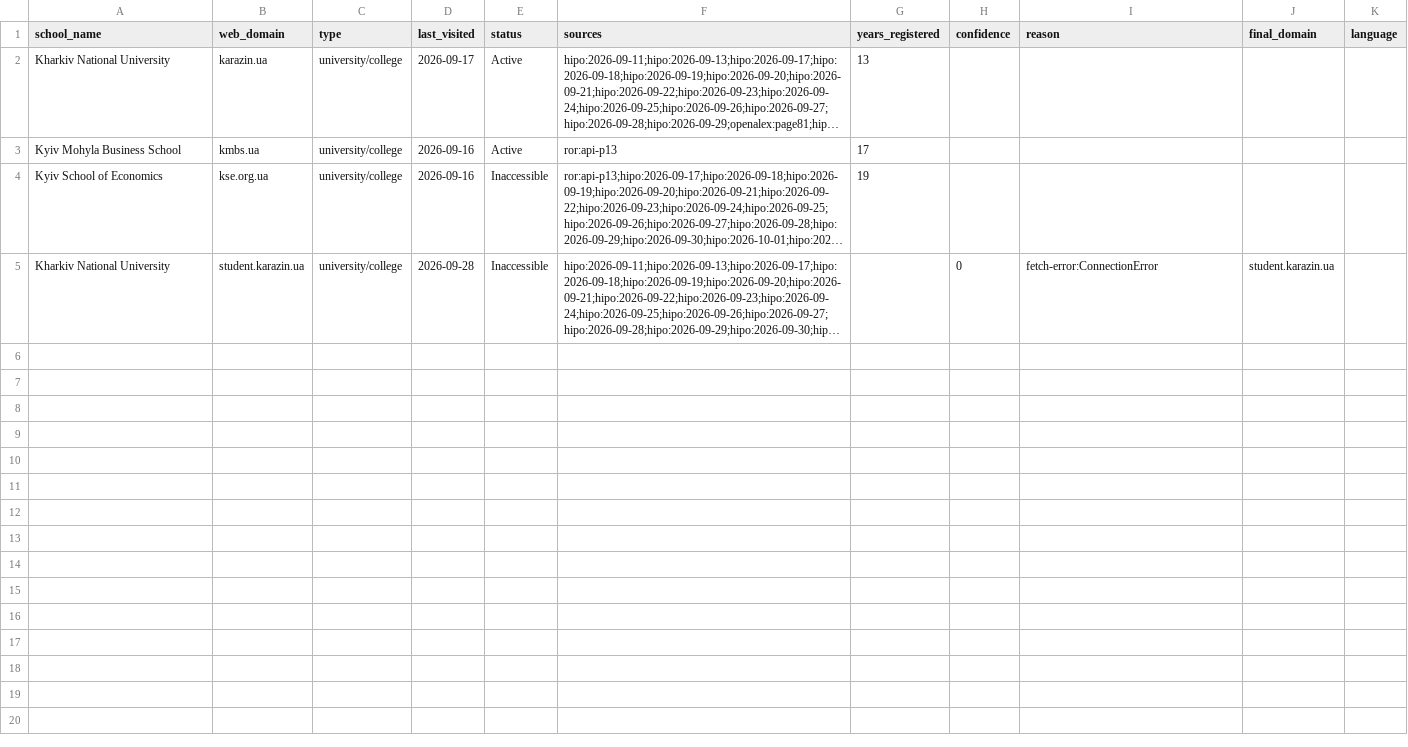
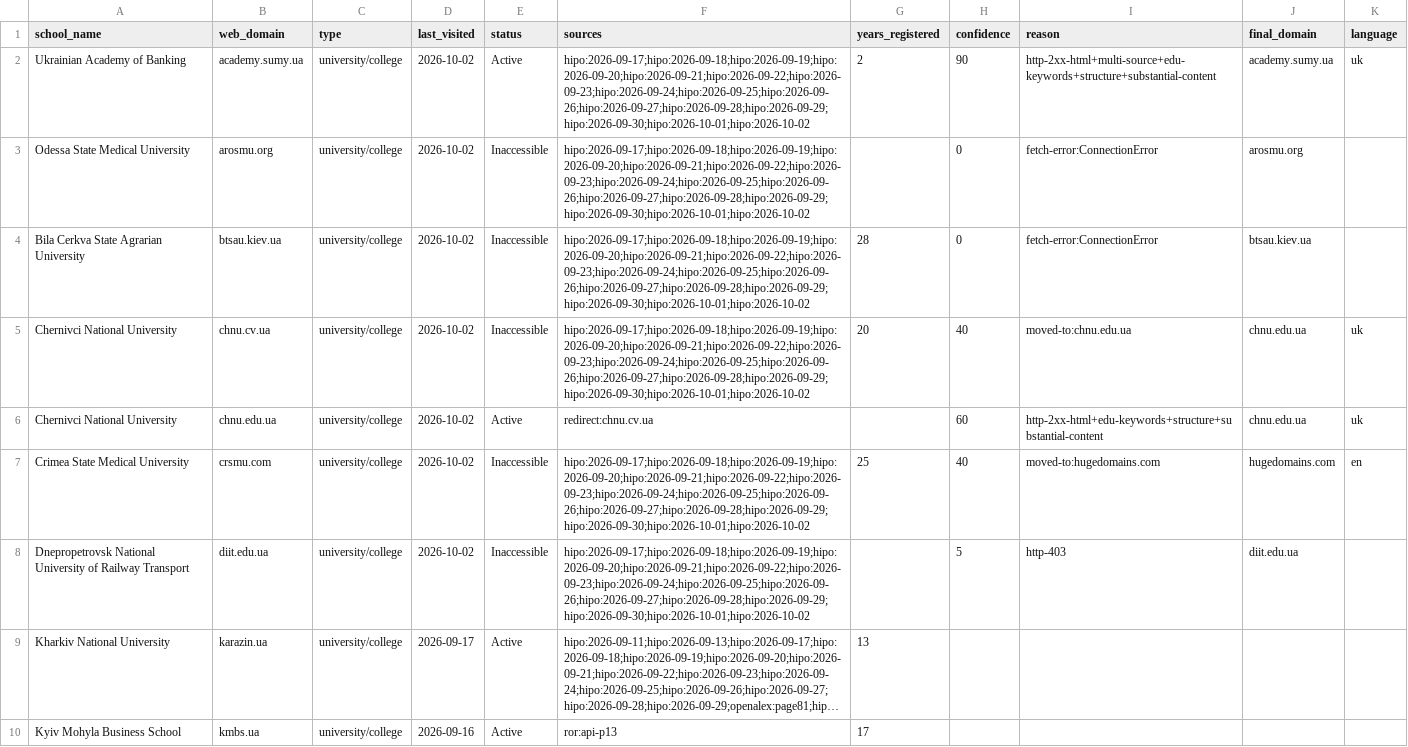
Before and after one commit to yifeiwu/edu-list, a CSV file: data/countries/UA.csv, drawn as a sheet; only a part is shown; the shorter side is filled out with more unchanged rows; long unchanged cells end in …; the diff names each change by its address in the sheet, - before the commit and + after, or states it on an @@ line.

```diff
--- a/data/countries/UA.csv
+++ b/data/countries/UA.csv
+row 2: Ukrainian Academy of Banking | academy.sumy.ua | university/college | 2026-10-02 | Active | hipo:2026-09-17;hipo:2026-09-18;hipo:2026-09-19;hipo:2026-09-20;hipo:2026-09-21;hipo:2026-09-22;hipo:2026-09-23;hipo:2026-09-24;hipo:2026-09-25;hipo:2026-09-26;hipo:2026-09-27;hipo:2026-09-28;hipo:2026-09-29;hipo:2026-09-30;hipo:2026-10-01;hipo:2026-10-02 | 2 | 90 | http-2xx-html+multi-source+edu-keywords+structure+substantial-content | academy.sumy.ua | uk
+row 3: Odessa State Medical University | arosmu.org | university/college | 2026-10-02 | Inaccessible | hipo:2026-09-17;hipo:2026-09-18;hipo:2026-09-19;hipo:2026-09-20;hipo:2026-09-21;hipo:2026-09-22;hipo:2026-09-23;hipo:2026-09-24;hipo:2026-09-25;hipo:2026-09-26;hipo:2026-09-27;hipo:2026-09-28;hipo:2026-09-29;hipo:2026-09-30;hipo:2026-10-01;hipo:2026-10-02 |  | 0 | fetch-error:ConnectionError | arosmu.org
+row 4: Bila Cerkva State Agrarian University | btsau.kiev.ua | university/college | 2026-10-02 | Inaccessible | hipo:2026-09-17;hipo:2026-09-18;hipo:2026-09-19;hipo:2026-09-20;hipo:2026-09-21;hipo:2026-09-22;hipo:2026-09-23;hipo:2026-09-24;hipo:2026-09-25;hipo:2026-09-26;hipo:2026-09-27;hipo:2026-09-28;hipo:2026-09-29;hipo:2026-09-30;hipo:2026-10-01;hipo:2026-10-02 | 28 | 0 | fetch-error:ConnectionError | btsau.kiev.ua
+row 5: Chernivci National University | chnu.cv.ua | university/college | 2026-10-02 | Inaccessible | hipo:2026-09-17;hipo:2026-09-18;hipo:2026-09-19;hipo:2026-09-20;hipo:2026-09-21;hipo:2026-09-22;hipo:2026-09-23;hipo:2026-09-24;hipo:2026-09-25;hipo:2026-09-26;hipo:2026-09-27;hipo:2026-09-28;hipo:2026-09-29;hipo:2026-09-30;hipo:2026-10-01;hipo:2026-10-02 | 20 | 40 | moved-to:chnu.edu.ua | chnu.edu.ua | uk
+row 6: Chernivci National University | chnu.edu.ua | university/college | 2026-10-02 | Active | redirect:chnu.cv.ua |  | 60 | http-2xx-html+edu-keywords+structure+substantial-content | chnu.edu.ua | uk
+row 7: Crimea State Medical University | crsmu.com | university/college | 2026-10-02 | Inaccessible | hipo:2026-09-17;hipo:2026-09-18;hipo:2026-09-19;hipo:2026-09-20;hipo:2026-09-21;hipo:2026-09-22;hipo:2026-09-23;hipo:2026-09-24;hipo:2026-09-25;hipo:2026-09-26;hipo:2026-09-27;hipo:2026-09-28;hipo:2026-09-29;hipo:2026-09-30;hipo:2026-10-01;hipo:2026-10-02 | 25 | 40 | moved-to:hugedomains.com | hugedomains.com | en
+row 8: Dnepropetrovsk National University of Railway Transport | diit.edu.ua | university/college | 2026-10-02 | Inaccessible | hipo:2026-09-17;hipo:2026-09-18;hipo:2026-09-19;hipo:2026-09-20;hipo:2026-09-21;hipo:2026-09-22;hipo:2026-09-23;hipo:2026-09-24;hipo:2026-09-25;hipo:2026-09-26;hipo:2026-09-27;hipo:2026-09-28;hipo:2026-09-29;hipo:2026-09-30;hipo:2026-10-01;hipo:2026-10-02 |  | 5 | http-403 | diit.edu.ua
```
Also changed, not shown: data/countries/AT.csv, data/countries/AU.csv, 13 other files.
